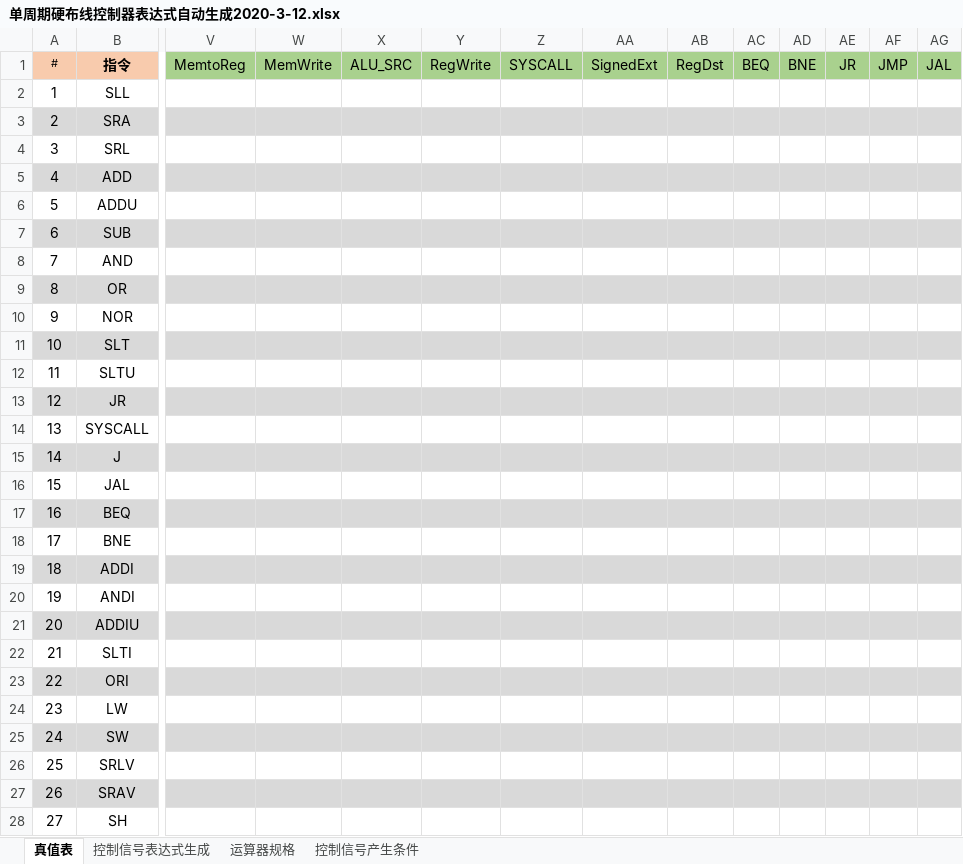
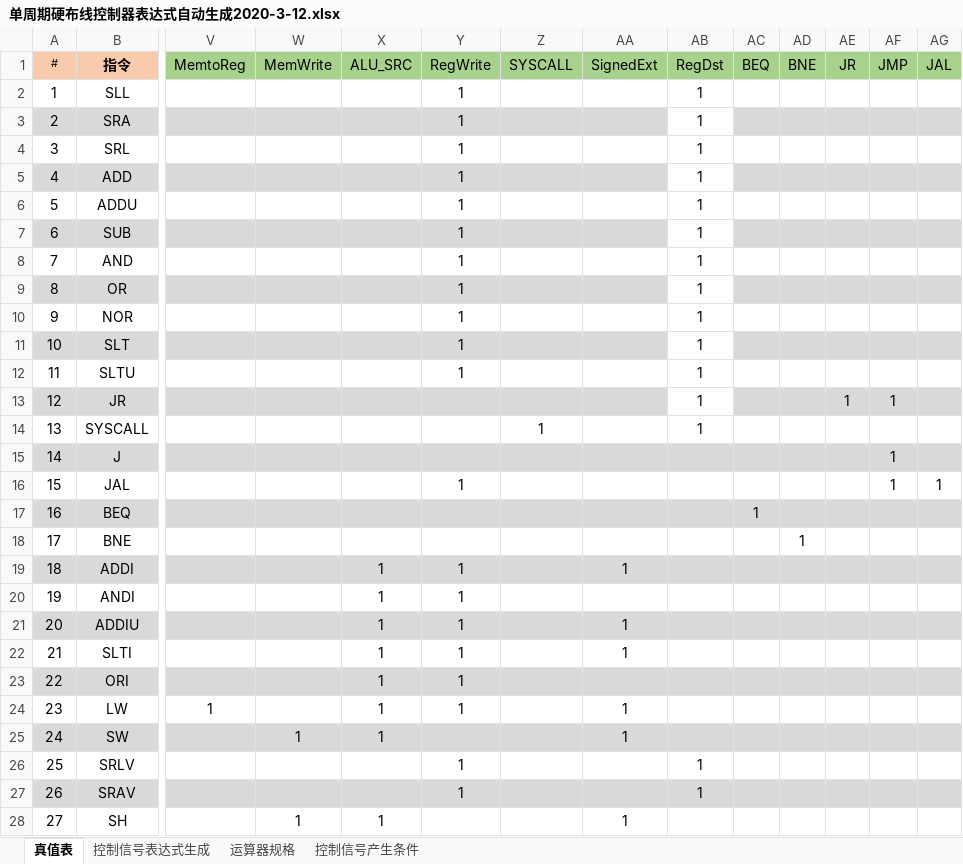
Before and after one commit to Nirvana-Chen/ComputerOrganization, an Excel workbook: 单周期硬布线控制器表达式自动生成2020-3-12.xlsx, sheet 真值表, drawn as a sheet; only a part is shown, gaps mark what is left out; values as stored, in another font and other column widths than the file's, no borders; conditional formats not drawn; removed rows and columns are numbered as before the commit, all else as after; rows hold the shown columns only; the diff covers the shown part only; the diff names each change by its address in the sheet, - before the commit and + after, or states it on an @@ line.

```diff
--- a/单周期硬布线控制器表达式自动生成2020-3-12.xlsx (sheet 真值表)
+++ b/单周期硬布线控制器表达式自动生成2020-3-12.xlsx (sheet 真值表)
-Y2:Y12 (RegWrite): (empty)
+Y2:Y12 (RegWrite): 1
-AB2:AB14 (RegDst): (empty)
+AB2:AB14 (RegDst): 1
-AB3 fill: #D9D9D9
+AB3 fill: none
-AB5 fill: #D9D9D9
+AB5 fill: none
-AB7 fill: #D9D9D9
+AB7 fill: none
-AB9 fill: #D9D9D9
+AB9 fill: none
-AB11 fill: #D9D9D9
+AB11 fill: none
-AB13 fill: #D9D9D9
+AB13 fill: none
-AE13 (JR): (empty)
+AE13 (JR): 1
-AF13 (JMP): (empty)
+AF13 (JMP): 1
-Z14 (SYSCALL): (empty)
+Z14 (SYSCALL): 1
-AF15:AF16 (JMP): (empty)
+AF15:AF16 (JMP): 1
-Y16 (RegWrite): (empty)
+Y16 (RegWrite): 1
-AG16 (JAL): (empty)
+AG16 (JAL): 1
-AC17 (BEQ): (empty)
+AC17 (BEQ): 1
-AD18 (BNE): (empty)
+AD18 (BNE): 1
-X19:X25 (ALU_SRC): (empty)
+X19:X25 (ALU_SRC): 1
-Y19:Y24 (RegWrite): (empty)
+Y19:Y24 (RegWrite): 1
-AA19 (SignedExt): (empty)
+AA19 (SignedExt): 1
-AA21:AA22 (SignedExt): (empty)
+AA21:AA22 (SignedExt): 1
-V24 (MemtoReg): (empty)
+V24 (MemtoReg): 1
-AA24:AA25 (SignedExt): (empty)
+AA24:AA25 (SignedExt): 1
-W25 (MemWrite): (empty)
+W25 (MemWrite): 1
-row 26: 25 | SRLV
-row 27: 26 | SRAV
-row 28: 27 | SH
+row 26: 25 | SRLV |  |  |  | 1 |  |  | 1
+row 27: 26 | SRAV |  |  |  | 1 |  |  | 1
+row 28: 27 | SH |  | 1 | 1 |  |  | 1
```
Also changed, not shown: 8 edited cells and cell formats elsewhere in this sheet, sheet 控制信号表达式生成, hidden cells, 2 other files.
